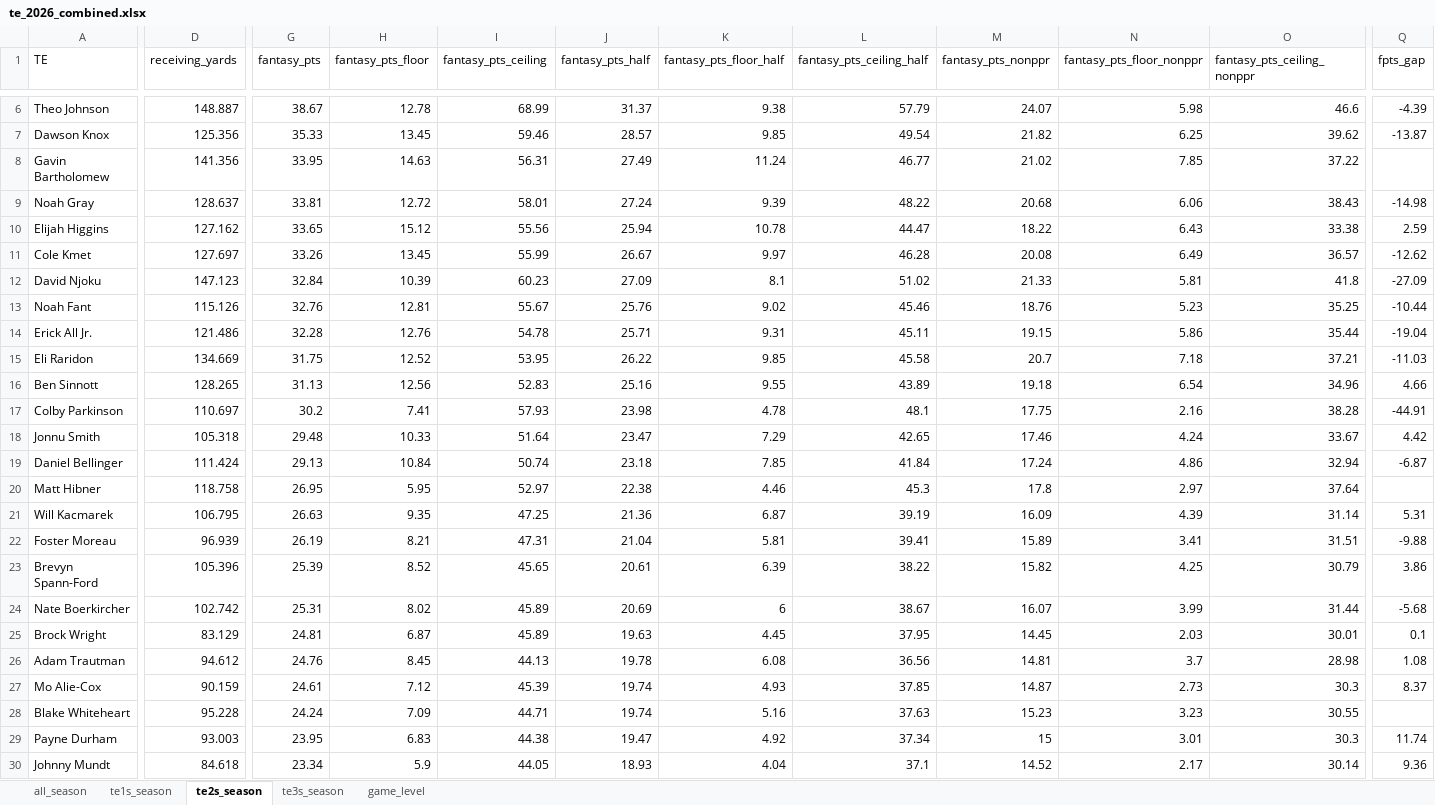
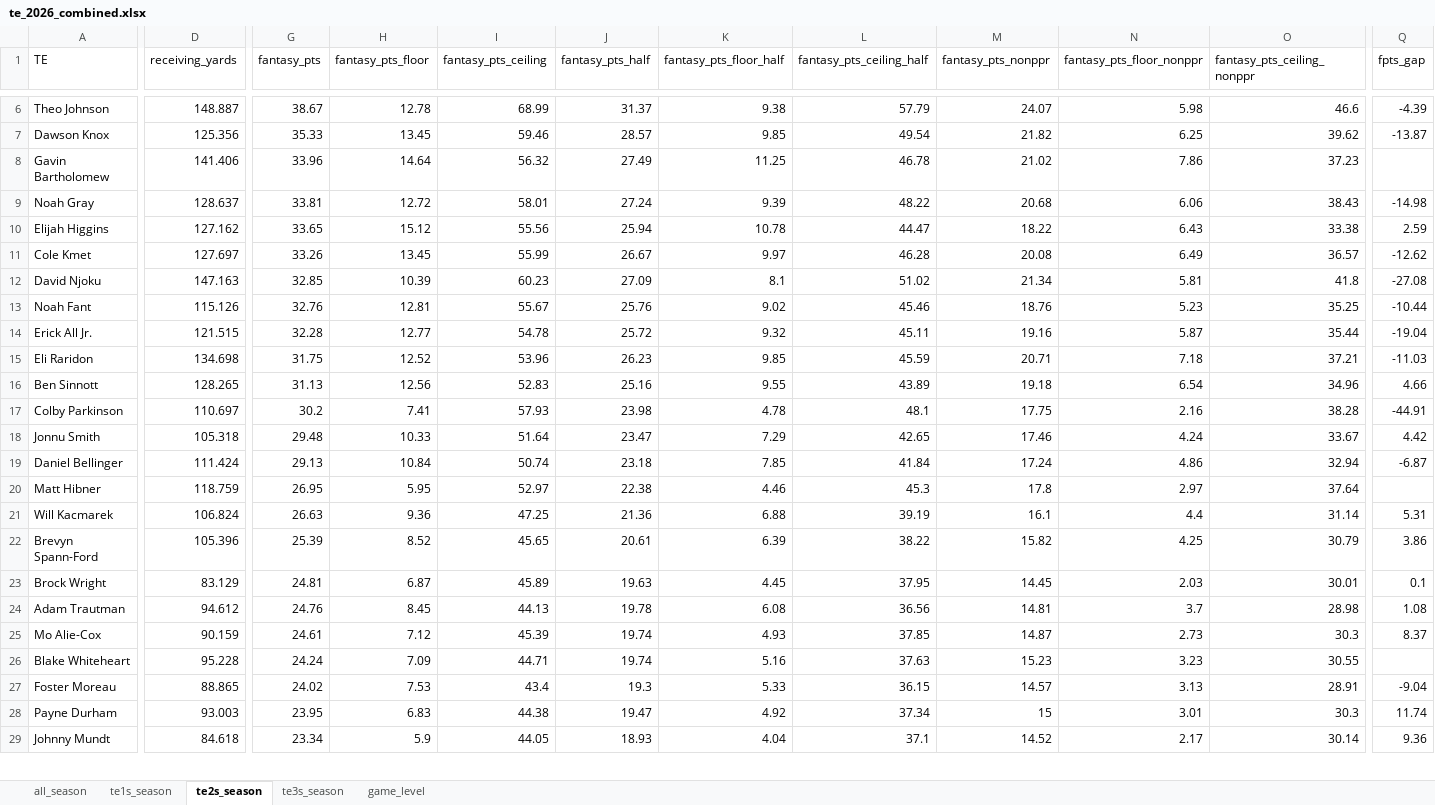
Before and after one commit to egomaniacsfantasy/lineup-lab, an Excel workbook: projections/te_2026_combined.xlsx, sheet te2s_season, drawn as a sheet; only a part is shown, gaps mark what is left out; values as stored, in another font and other column widths than the file's, no borders; removed rows and columns are numbered as before the commit, all else as after; rows hold the shown columns only; the diff covers the shown part only; the diff names each change by its address in the sheet, - before the commit and + after, or states it on an @@ line.

```diff
--- a/projections/te_2026_combined.xlsx (sheet te2s_season)
+++ b/projections/te_2026_combined.xlsx (sheet te2s_season)
-D8 (receiving_yards): 141.356
+D8 (receiving_yards): 141.406
-G8 (fantasy_pts): 33.95
+G8 (fantasy_pts): 33.96
-H8 (fantasy_pts_floor): 14.63
+H8 (fantasy_pts_floor): 14.64
-I8 (fantasy_pts_ceiling): 56.31
+I8 (fantasy_pts_ceiling): 56.32
-K8 (fantasy_pts_floor_half): 11.24
+K8 (fantasy_pts_floor_half): 11.25
-L8 (fantasy_pts_ceiling_half): 46.77
+L8 (fantasy_pts_ceiling_half): 46.78
-N8 (fantasy_pts_floor_nonppr): 7.85
+N8 (fantasy_pts_floor_nonppr): 7.86
-O8 (fantasy_pts_ceiling_nonppr): 37.22
+O8 (fantasy_pts_ceiling_nonppr): 37.23
-D12 (receiving_yards): 147.123
+D12 (receiving_yards): 147.163
-G12 (fantasy_pts): 32.84
+G12 (fantasy_pts): 32.85
-M12 (fantasy_pts_nonppr): 21.33
+M12 (fantasy_pts_nonppr): 21.34
-Q12 (fpts_gap): -27.09
+Q12 (fpts_gap): -27.08
-D14 (receiving_yards): 121.486
+D14 (receiving_yards): 121.515
-H14 (fantasy_pts_floor): 12.76
+H14 (fantasy_pts_floor): 12.77
-J14 (fantasy_pts_half): 25.71
+J14 (fantasy_pts_half): 25.72
-K14 (fantasy_pts_floor_half): 9.31
+K14 (fantasy_pts_floor_half): 9.32
-M14 (fantasy_pts_nonppr): 19.15
+M14 (fantasy_pts_nonppr): 19.16
-N14 (fantasy_pts_floor_nonppr): 5.86
+N14 (fantasy_pts_floor_nonppr): 5.87
-D15 (receiving_yards): 134.669
+D15 (receiving_yards): 134.698
-I15 (fantasy_pts_ceiling): 53.95
+I15 (fantasy_pts_ceiling): 53.96
-J15 (fantasy_pts_half): 26.22
+J15 (fantasy_pts_half): 26.23
-L15 (fantasy_pts_ceiling_half): 45.58
+L15 (fantasy_pts_ceiling_half): 45.59
-M15 (fantasy_pts_nonppr): 20.7
+M15 (fantasy_pts_nonppr): 20.71
-D20 (receiving_yards): 118.758
+D20 (receiving_yards): 118.759
-D21 (receiving_yards): 106.795
+D21 (receiving_yards): 106.824
-H21 (fantasy_pts_floor): 9.35
+H21 (fantasy_pts_floor): 9.36
-K21 (fantasy_pts_floor_half): 6.87
+K21 (fantasy_pts_floor_half): 6.88
-M21 (fantasy_pts_nonppr): 16.09
+M21 (fantasy_pts_nonppr): 16.1
-N21 (fantasy_pts_floor_nonppr): 4.39
+N21 (fantasy_pts_floor_nonppr): 4.4
-row 22: Foster Moreau | 96.939 | 26.19 | 8.21 | 47.31 | 21.04 | 5.81 | 39.41 | 15.89 | 3.41 | 31.51 | -9.88
-row 24: Nate Boerkircher | 102.742 | 25.31 | 8.02 | 45.89 | 20.69 | 6 | 38.67 | 16.07 | 3.99 | 31.44 | -5.68
+row 27: Foster Moreau | 88.865 | 24.02 | 7.53 | 43.4 | 19.3 | 5.33 | 36.15 | 14.57 | 3.13 | 28.91 | -9.04
```
Also changed, not shown: 1 added row and 1 edited cell elsewhere in this sheet, sheet game_level, sheet all_season, sheet te3s_season, sheet te1s_season.
